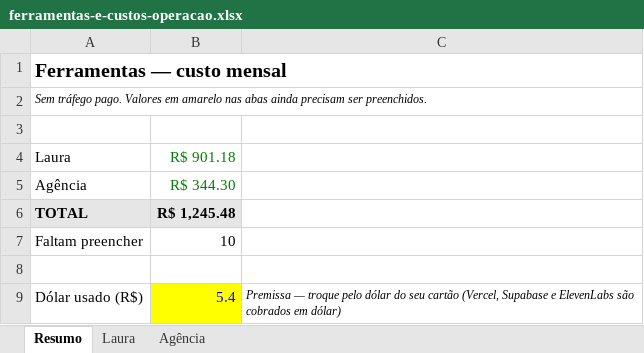
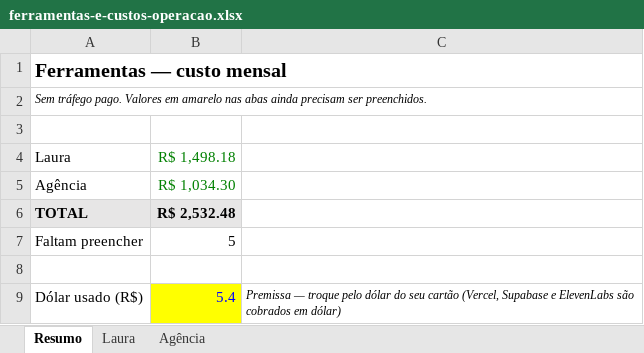
Before and after one commit to patrikgonzaga2-tech/Projeto-Laura-Rosa, an Excel workbook: planilhas/ferramentas-e-custos-operacao.xlsx, sheet Resumo, drawn as a sheet; values as stored, in another font and other column widths than the file's, no borders; the diff names each change by its address in the sheet, - before the commit and + after, or states it on an @@ line.

```diff
--- a/planilhas/ferramentas-e-custos-operacao.xlsx (sheet Resumo)
+++ b/planilhas/ferramentas-e-custos-operacao.xlsx (sheet Resumo)
-B4: R$ 901.18
+B4: R$ 1,498.18
-B5: R$ 344.30
+B5: R$ 1,034.30
-B6: R$ 1,245.48
+B6: R$ 2,532.48
-B7: 10
+B7: 5
```
Also changed, not shown: sheet Agência, sheet Laura.
